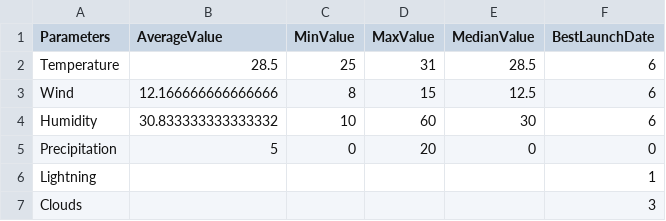
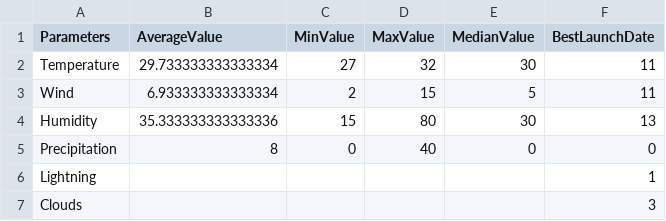
Before and after one commit to Philip3826/SpaceLaunch, a CSV file: WeatherReport.csv, drawn as a sheet.

```diff
--- a/WeatherReport.csv
+++ b/WeatherReport.csv
@@ -1,6 +1,6 @@
 Parameters,AverageValue,MinValue,MaxValue,MedianValue,BestLaunchDate
-Temperature,28.5,25,31,28.5,6
-Wind,12.166666666666666,8,15,12.5,6
-Humidity,30.833333333333332,10,60,30,6
-Precipitation,5,0,20,0,0
+Temperature,29.733333333333334,27,32,30,11
+Wind,6.933333333333334,2,15,5,11
+Humidity,35.333333333333336,15,80,30,13
+Precipitation,8,0,40,0,0
 Lightning,,,,,1
```
Also changed, not shown: testData.csv, 3 other files.
